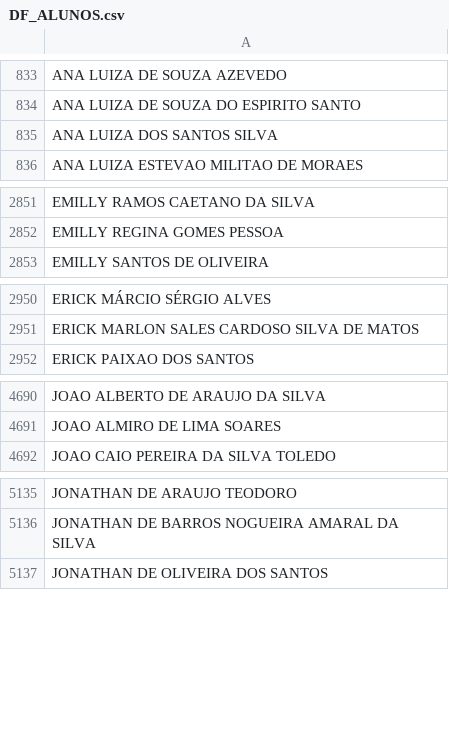
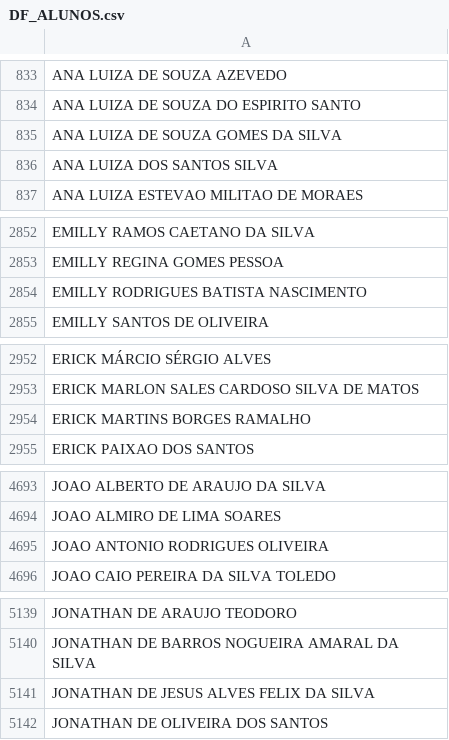
Before and after one commit to CaetaDesenv/caeta-desenv, a CSV file: DF_ALUNOS.csv, drawn as a sheet; only a part is shown, gaps mark what is left out; the diff covers the shown part only; the diff names each change by its address in the sheet, - before the commit and + after, or states it on an @@ line.

```diff
--- a/DF_ALUNOS.csv
+++ b/DF_ALUNOS.csv
+row 835: ANA LUIZA DE SOUZA GOMES DA SILVA
+row 2854: EMILLY RODRIGUES BATISTA NASCIMENTO
+row 2954: ERICK MARTINS BORGES RAMALHO
+row 4695: JOAO ANTONIO RODRIGUES OLIVEIRA
+row 5141: JONATHAN DE JESUS ALVES FELIX DA SILVA
```
Also changed, not shown: 3 added rows elsewhere in this file, DF_BENEFICIOS.csv, 4 other files.
